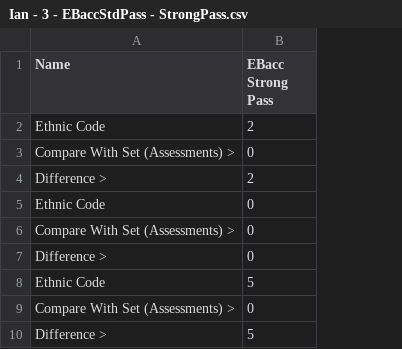
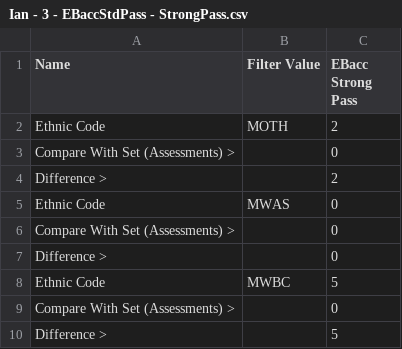
Before and after one commit to JAsquith/analytics-site-model, a CSV file: test-resources/table-data/actual/Ian - 3 - EBaccStdPass - StrongPass.csv, drawn as a sheet; only a part is shown; the diff names each change by its address in the sheet, - before the commit and + after, or states it on an @@ line.

Commit message:
Debugging Test Code and Test parameters for List View Figure Checking

```diff
--- a/test-resources/table-data/actual/Ian - 3 - EBaccStdPass - StrongPass.csv
+++ b/test-resources/table-data/actual/Ian - 3 - EBaccStdPass - StrongPass.csv
+column B (Filter Value), rows 2-8: MOTH |  |  | MWAS |  |  | MWBC
```
Also changed, not shown: test-resources/table-data/actual/Mark - 4 - VAOverviewStudents - Sci VA.csv, test-resources/table-data/actual/Mark - 6 - GradesGradeListStudents - KS2 Banding.csv, 14 other files.
